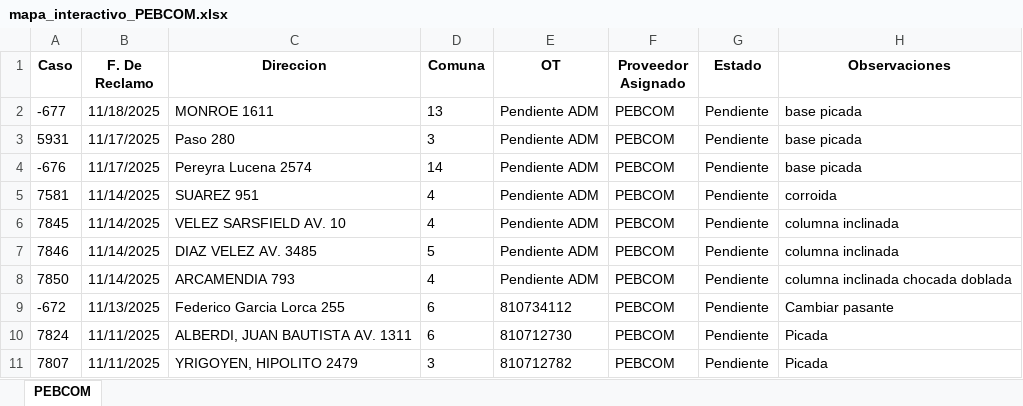
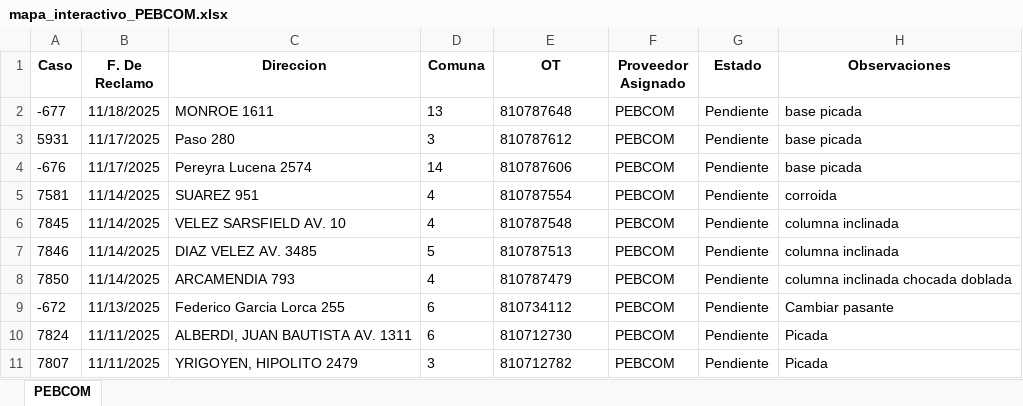
Before and after one commit to gestiondereclamosteco/pebcom, an Excel workbook: mapa_interactivo_PEBCOM.xlsx, sheet PEBCOM, drawn as a sheet; only a part is shown; values as stored, in another font and other column widths than the file's, no borders; the diff names each change by its address in the sheet, - before the commit and + after, or states it on an @@ line.

Commit message:
Actualizacion automatica del mapa (2025-11-18 10:58:36)

```diff
--- a/mapa_interactivo_PEBCOM.xlsx (sheet PEBCOM)
+++ b/mapa_interactivo_PEBCOM.xlsx (sheet PEBCOM)
-E2 (OT): Pendiente ADM
+E2 (OT): 810787648
-E3 (OT): Pendiente ADM
+E3 (OT): 810787612
-E4 (OT): Pendiente ADM
+E4 (OT): 810787606
-E5 (OT): Pendiente ADM
+E5 (OT): 810787554
-E6 (OT): Pendiente ADM
+E6 (OT): 810787548
-E7 (OT): Pendiente ADM
+E7 (OT): 810787513
-E8 (OT): Pendiente ADM
+E8 (OT): 810787479
```
Also changed, not shown: 1 other file.
